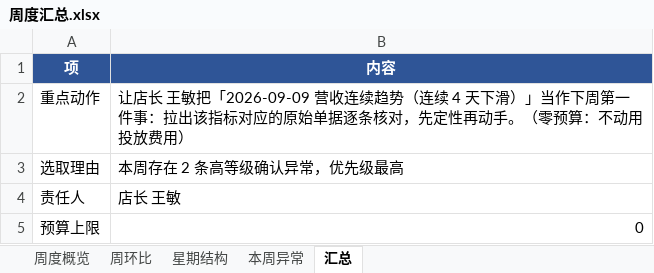
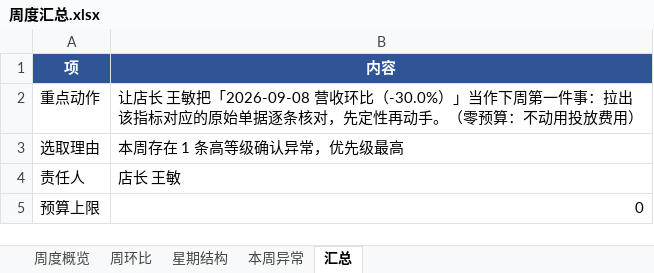
Before and after one commit to bangwozuo/daily-report-zh, an Excel workbook: workflows/weekly-ops-advice-flow/out/周度汇总.xlsx, sheet 汇总, drawn as a sheet; values as stored, in another font and other column widths than the file's, no borders; the diff names each change by its address in the sheet, - before the commit and + after, or states it on an @@ line.

```diff
--- a/workflows/weekly-ops-advice-flow/out/周度汇总.xlsx (sheet 汇总)
+++ b/workflows/weekly-ops-advice-flow/out/周度汇总.xlsx (sheet 汇总)
-B2 (内容): …王敏把「2026-09-09 营收连续趋势（连续 4 天下滑）」当作…
+B2 (内容): …王敏把「2026-09-08 营收环比（-30.0%）」当作…
-B3 (内容): 本周存在 2 条高等级确认异常，优先级最高
+B3 (内容): 本周存在 1 条高等级确认异常，优先级最高
```
Also changed, not shown: sheet 本周异常, workflows/anomaly-alert-flow/out/steps/01-异常检测/异常预警清单.xlsx, workflows/anomaly-alert-flow/out/预警推送单.xlsx, 42 other files.
